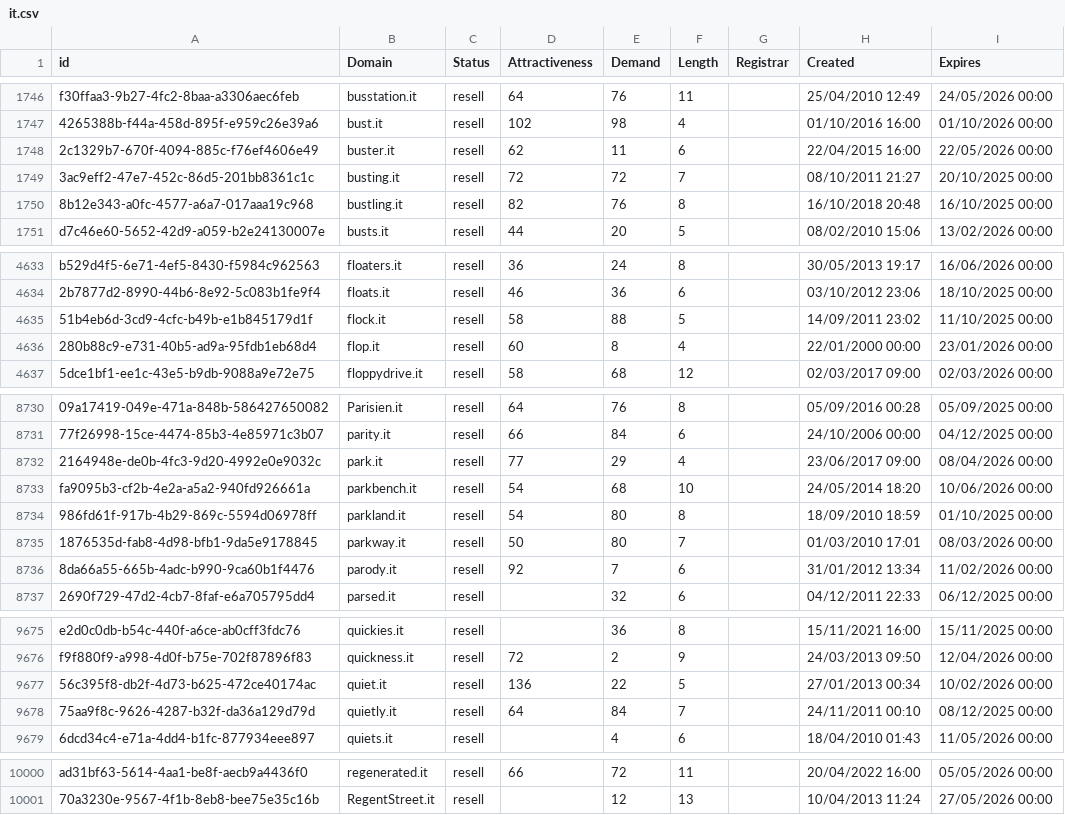
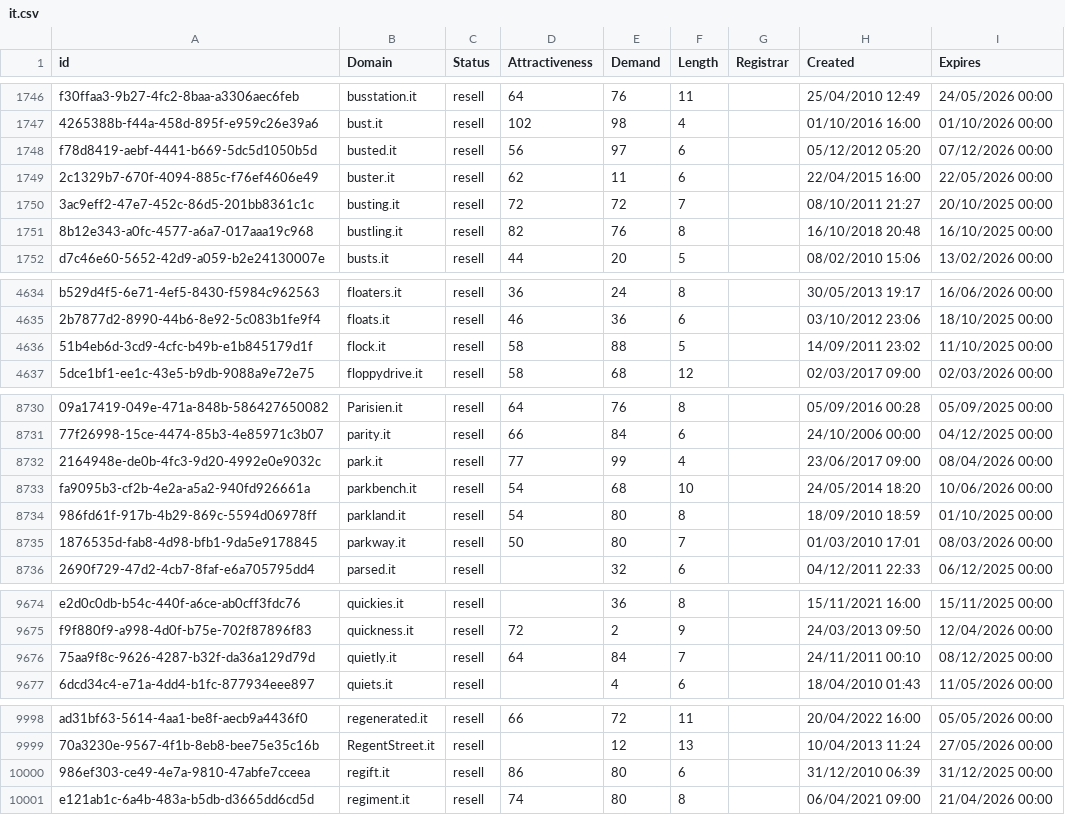
Before and after one commit to UniqueDomains/it-oneword-domains, a CSV file: it.csv, drawn as a sheet; only a part is shown, gaps mark what is left out; removed rows and columns are numbered as before the commit, all else as after; the diff covers the shown part only; the diff names each change by its address in the sheet, - before the commit and + after, or states it on an @@ line.

Commit message:
Domains update

```diff
--- a/it.csv
+++ b/it.csv
+row 1748: f78d8419-aebf-4441-b669-5dc5d1050b5d | busted.it | resell | 56 | 97 | 6 |  | 05/12/2012 05:20 | 07/12/2026 00:00
-row 4636: 280b88c9-e731-40b5-ad9a-95fdb1eb68d4 | flop.it | resell | 60 | 8 | 4 |  | 22/01/2000 00:00 | 23/01/2026 00:00
-E8732 (Demand): 29
+E8732 (Demand): 99
-row 8736: 8da66a55-665b-4adc-b990-9ca60b1f4476 | parody.it | resell | 92 | 7 | 6 |  | 31/01/2012 13:34 | 11/02/2026 00:00
-row 9677: 56c395f8-db2f-4d73-b625-472ce40174ac | quiet.it | resell | 136 | 22 | 5 |  | 27/01/2013 00:34 | 10/02/2026 00:00
+row 10000: 986ef303-ce49-4e7a-9810-47abfe7cceea | regift.it | resell | 86 | 80 | 6 |  | 31/12/2010 06:39 | 31/12/2025 00:00
+row 10001: e121ab1c-6a4b-483a-b5db-d3665dd6cd5d | regiment.it | resell | 74 | 80 | 8 |  | 06/04/2021 09:00 | 21/04/2026 00:00
```
Also changed, not shown: 23 edited cells elsewhere in this file, 2 other files.
